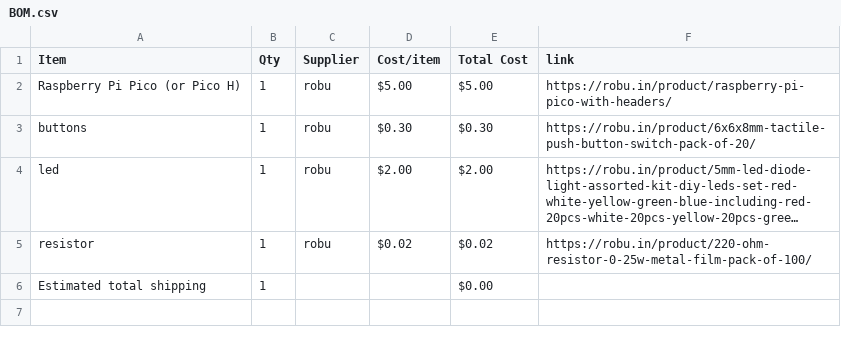
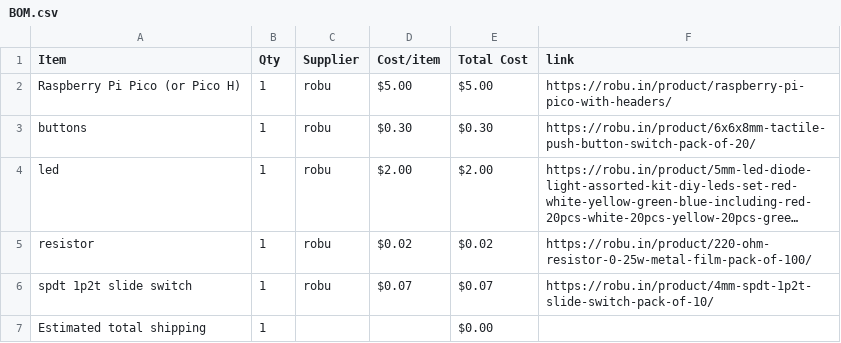
Before and after one commit to miyakostarry/simon_game00, a CSV file: BOM.csv, drawn as a sheet; long unchanged cells end in …; the diff names each change by its address in the sheet, - before the commit and + after, or states it on an @@ line.

Commit message:
Sync simons_bread from Half Life

```diff
--- a/BOM.csv
+++ b/BOM.csv
+row 6: spdt 1p2t slide switch | 1 | robu | $0.07 | $0.07 | https://robu.in/product/4mm-spdt-1p2t-slide-switch-pack-of-10/
```
